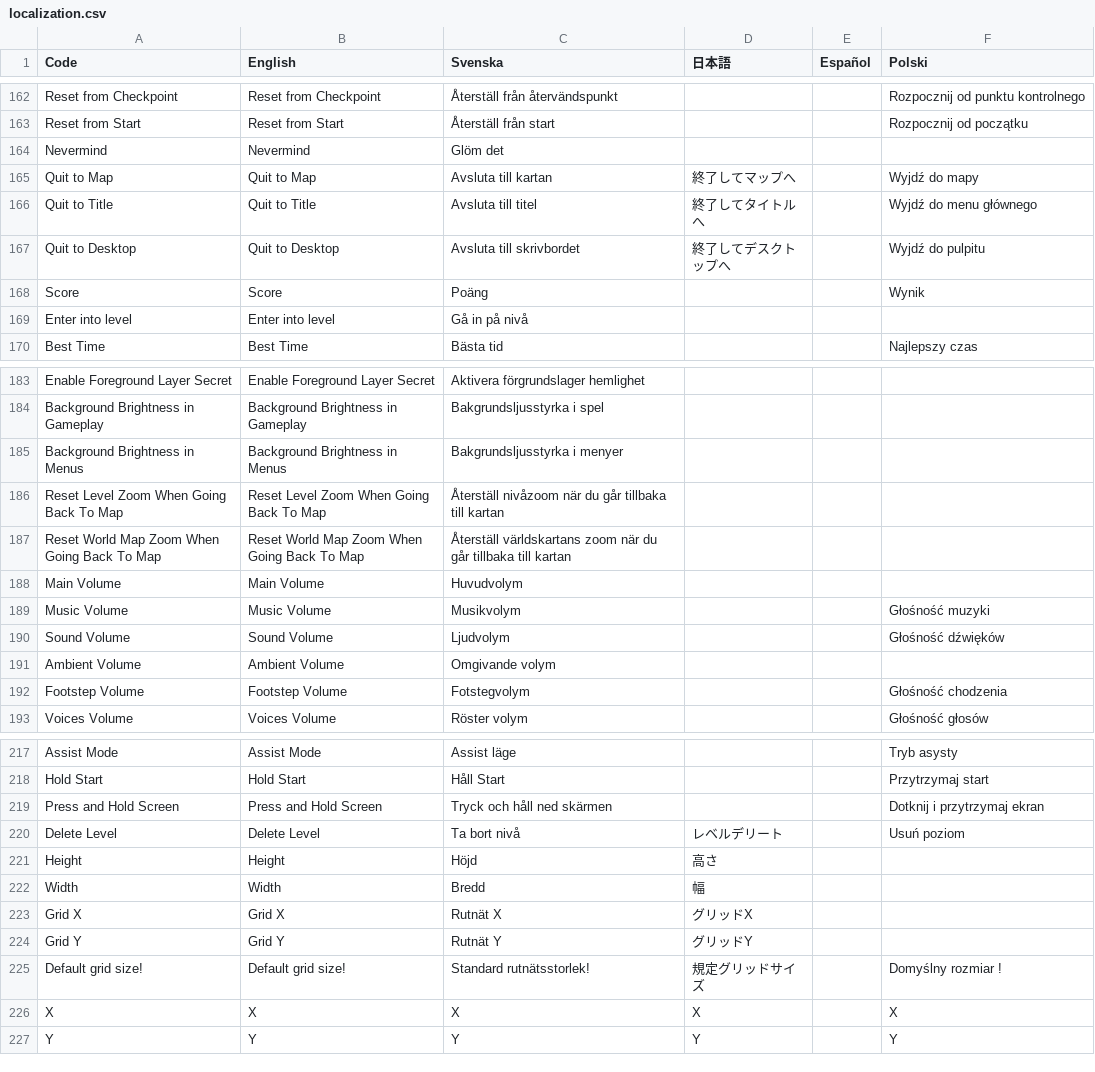
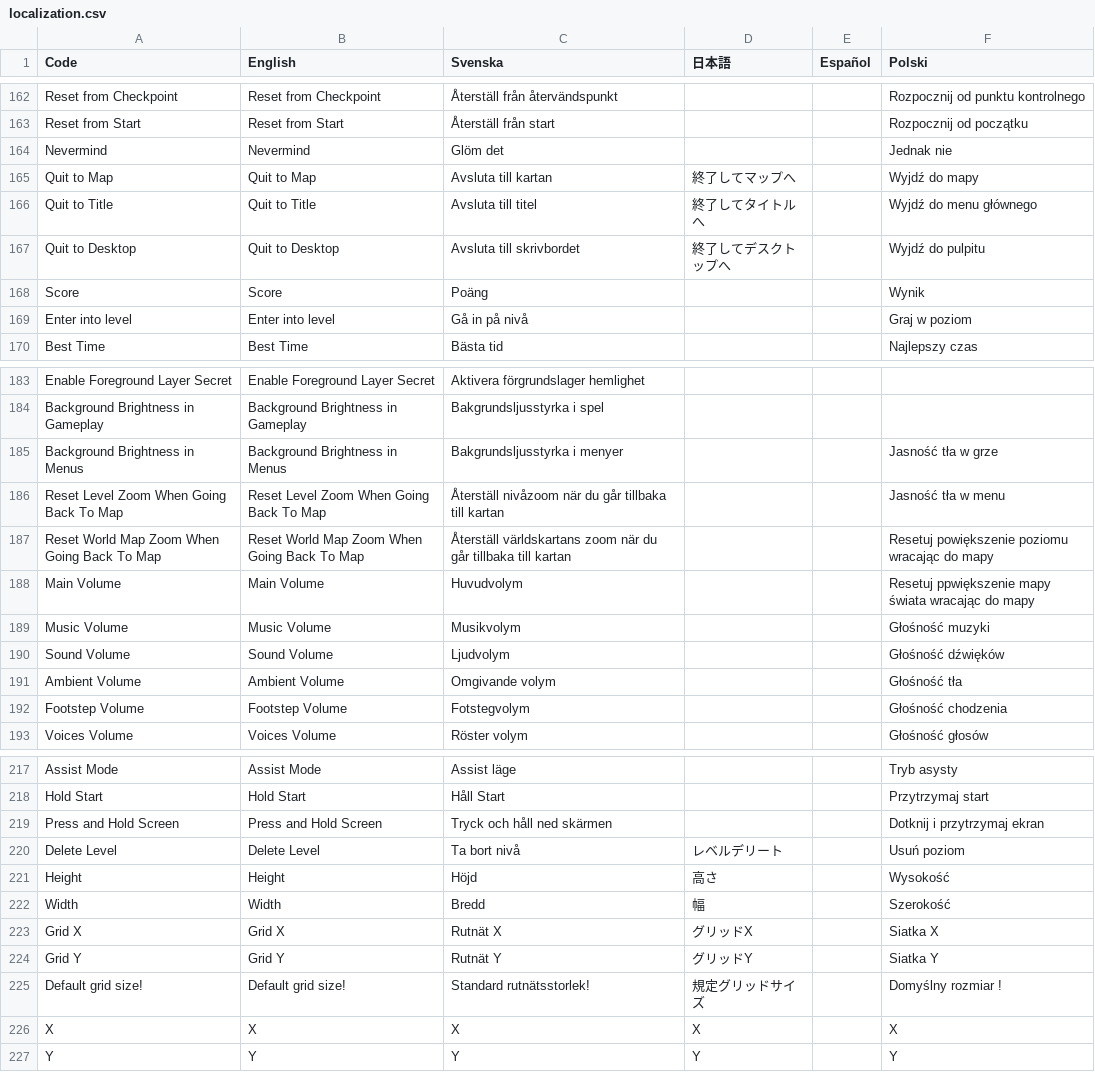
Before and after one commit to Jonnil/Sticky-Paws-DX, a CSV file: datafiles/localization.csv, drawn as a sheet; only a part is shown, gaps mark what is left out; the diff covers the shown part only.

```diff
--- a/datafiles/localization.csv
+++ b/datafiles/localization.csv
@@ -163,3 +163,3 @@ Reset from Checkpoint,Reset from Checkpoint,Återställ från återvändspunkt,,
 Reset from Start,Reset from Start,Återställ från start,,,Rozpocznij od początku
-Nevermind,Nevermind,Glöm det,,,
+Nevermind,Nevermind,Glöm det,,,Jednak nie
 Quit to Map,Quit to Map,Avsluta till kartan,終了してマップへ,,Wyjdź do mapy
@@ -168,3 +168,3 @@ Quit to Desktop,Quit to Desktop,Avsluta till skrivbordet,終了してデスク
 Score,Score,Poäng,,,Wynik
-Enter into level,Enter into level,Gå in på nivå,,,
+Enter into level,Enter into level,Gå in på nivå,,,Graj w poziom
 Best Time,Best Time,Bästa tid,,,Najlepszy czas
@@ -184,9 +184,9 @@ Enable Foreground Layer Secret,Enable Foreground Layer Secret,Aktivera förgrund
 Background Brightness in Gameplay,Background Brightness in Gameplay,Bakgrundsljusstyrka i spel,,,
-Background Brightness in Menus,Background Brightness in Menus,Bakgrundsljusstyrka i menyer,,,
-Reset Level Zoom When Going Back To Map,Reset Level Zoom When Going Back To Map,Återställ nivåzoom när du går tillbaka till kartan,,,
-Reset World Map Zoom When Going Back To Map,Reset World Map Zoom When Going Back To Map,Återställ världskartans zoom när du går tillbaka till kartan,,,
-Main Volume,Main Volume,Huvudvolym,,,
+Background Brightness in Menus,Background Brightness in Menus,Bakgrundsljusstyrka i menyer,,,Jasność tła w grze
+Reset Level Zoom When Going Back To Map,Reset Level Zoom When Going Back To Map,Återställ nivåzoom när du går tillbaka till kartan,,,Jasność tła w menu
+Reset World Map Zoom When Going Back To Map,Reset World Map Zoom When Going Back To Map,Återställ världskartans zoom när du går tillbaka till kartan,,,Resetuj powiększenie poziomu wracając do mapy
+Main Volume,Main Volume,Huvudvolym,,,Resetuj ppwiększenie mapy świata wracając do mapy
 Music Volume,Music Volume,Musikvolym,,,Głośność muzyki
 Sound Volume,Sound Volume,Ljudvolym,,,Głośność dźwięków
-Ambient Volume,Ambient Volume,Omgivande volym,,,
+Ambient Volume,Ambient Volume,Omgivande volym,,,Głośność tła
 Footstep Volume,Footstep Volume,Fotstegvolym,,,Głośność chodzenia
@@ -220,6 +220,6 @@ Press and Hold Screen,Press and Hold Screen,Tryck och håll ned skärmen,,,Dotkn
 Delete Level,Delete Level,Ta bort nivå,レベルデリート,,Usuń poziom
-Height,Height,Höjd,高さ,,
-Width,Width,Bredd,幅,,
-Grid X,Grid X,Rutnät X,グリッドX,,
-Grid Y,Grid Y,Rutnät Y,グリッドY,,
+Height,Height,Höjd,高さ,,Wysokość
+Width,Width,Bredd,幅,,Szerokość
+Grid X,Grid X,Rutnät X,グリッドX,,Siatka X
+Grid Y,Grid Y,Rutnät Y,グリッドY,,Siatka Y
 Default grid size!,Default grid size!,Standard rutnätsstorlek!,規定グリッドサイズ,,Domyślny rozmiar !
```
Also changed, not shown: 23 edited cells elsewhere in this file, 51 other files.
